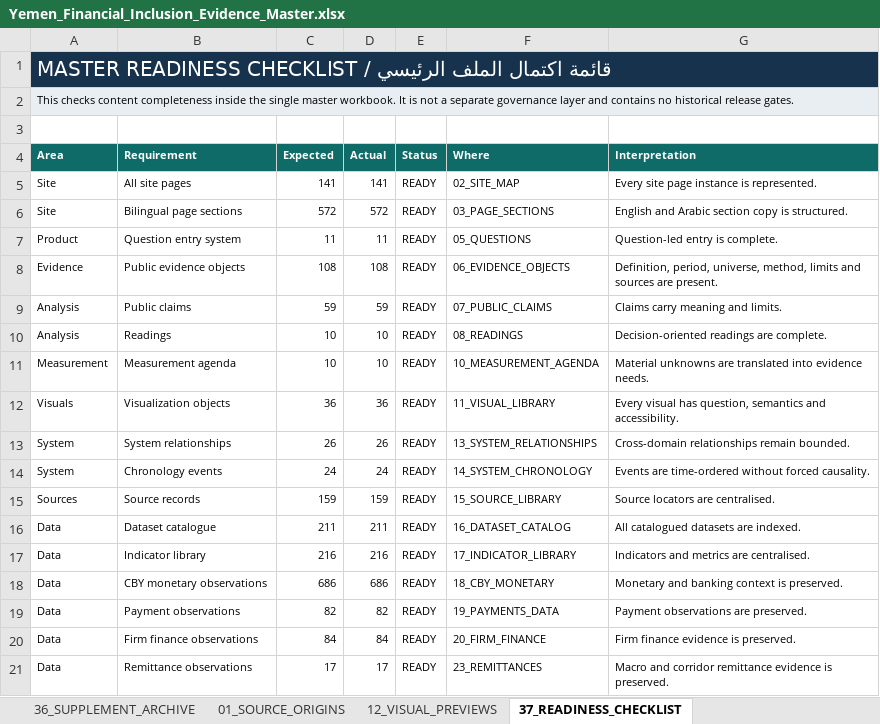
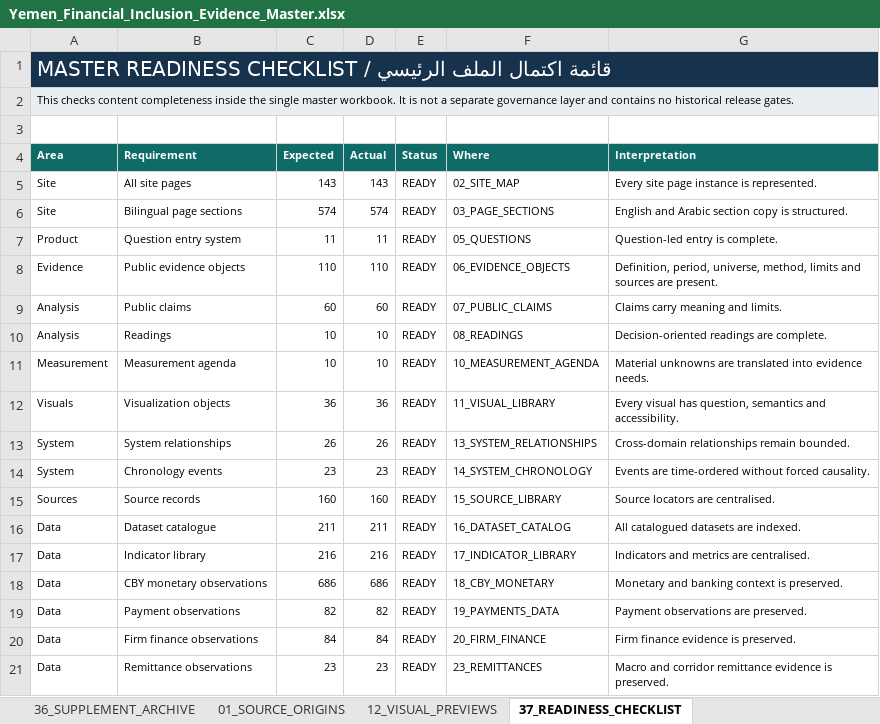
Before and after one commit to CausewayGrp/Financial-inclusion-, an Excel workbook: authority/Yemen_Financial_Inclusion_Evidence_Master.xlsx, sheet 37_READINESS_CHECKLIST, drawn as a sheet; values as stored, in another font and other column widths than the file's, no borders; the diff names each change by its address in the sheet, - before the commit and + after, or states it on an @@ line.

```diff
--- a/authority/Yemen_Financial_Inclusion_Evidence_Master.xlsx (sheet 37_READINESS_CHECKLIST)
+++ b/authority/Yemen_Financial_Inclusion_Evidence_Master.xlsx (sheet 37_READINESS_CHECKLIST)
-C5 (Expected): 141
+C5 (Expected): 143
-D5 (Actual): 141
+D5 (Actual): 143
-C6 (Expected): 572
+C6 (Expected): 574
-D6 (Actual): 572
+D6 (Actual): 574
-C8 (Expected): 108
+C8 (Expected): 110
-D8 (Actual): 108
+D8 (Actual): 110
-C9 (Expected): 59
+C9 (Expected): 60
-D9 (Actual): 59
+D9 (Actual): 60
-C14 (Expected): 24
+C14 (Expected): 23
-D14 (Actual): 24
+D14 (Actual): 23
-C15 (Expected): 159
+C15 (Expected): 160
-D15 (Actual): 159
+D15 (Actual): 160
-C21 (Expected): 17
+C21 (Expected): 23
-D21 (Actual): 17
+D21 (Actual): 23
```
Also changed, not shown: sheet 00_MASTER, sheet 03_PAGE_SECTIONS, sheet 14_SYSTEM_CHRONOLOGY, 41 other files.
